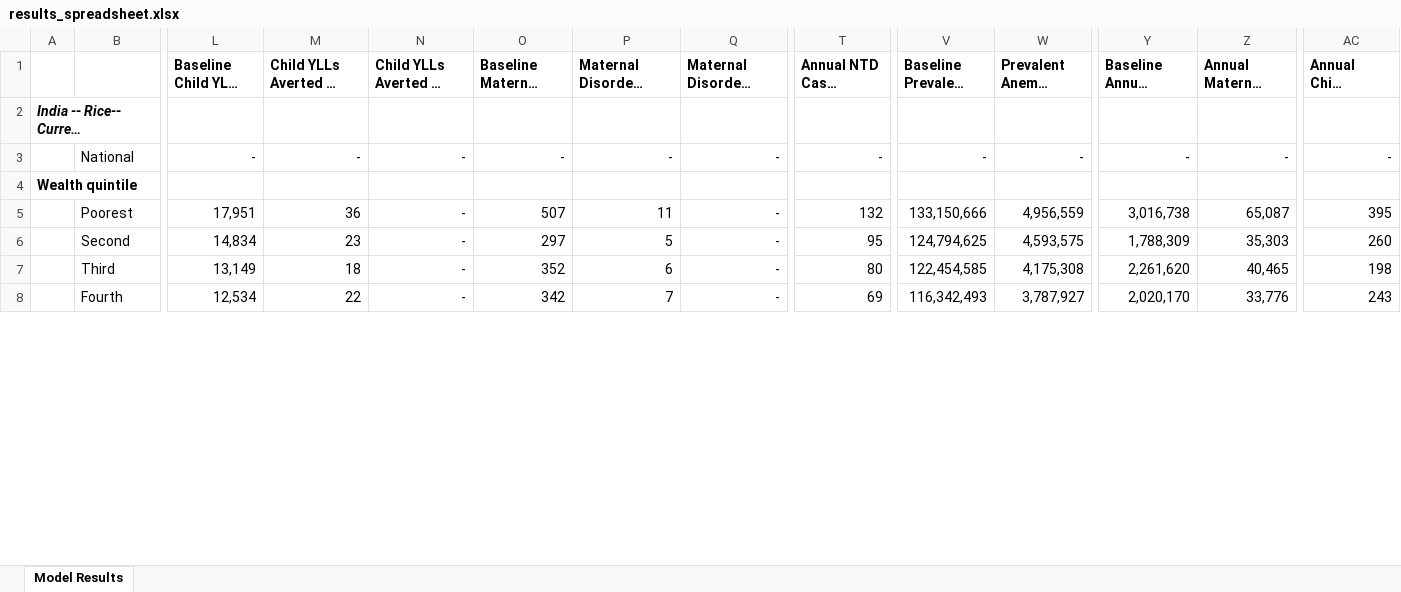
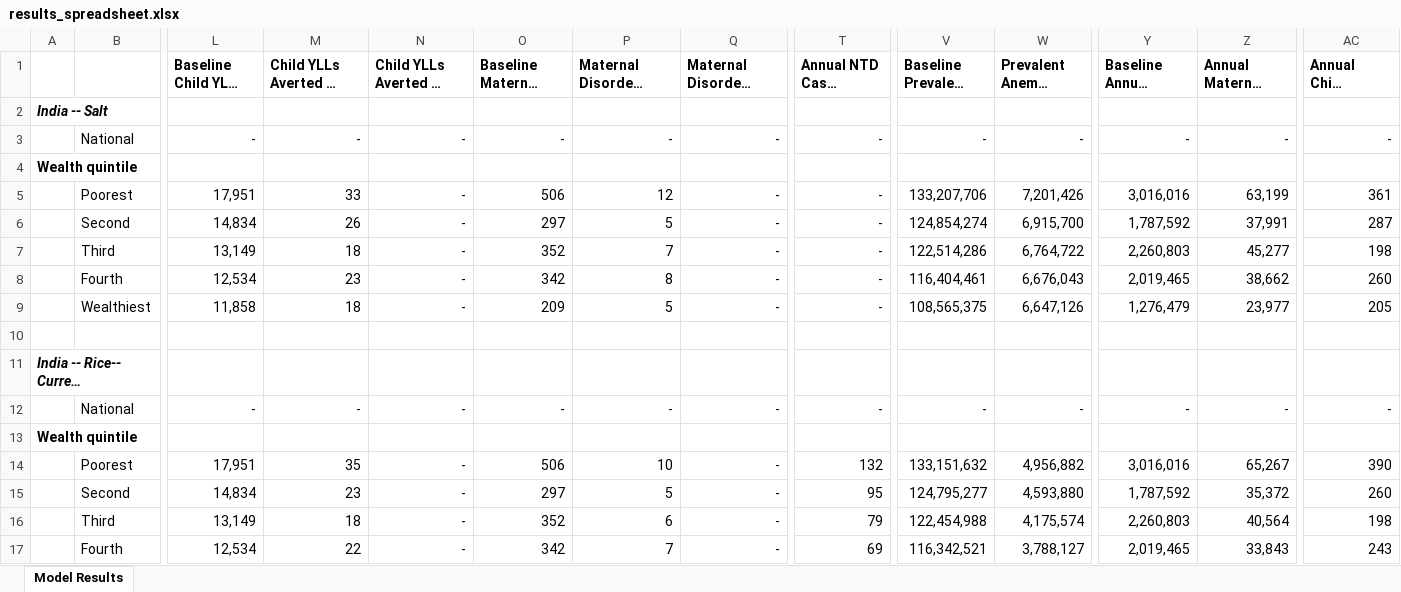
Before and after one commit to ihmeuw/vivarium_gates_lsff_2026, an Excel workbook: 5000_analyze_results/results_spreadsheet.xlsx, sheet Model Results, drawn as a sheet; only a part is shown, gaps mark what is left out; long unchanged cells end in …; values as stored, in another font and other column widths than the file's, no borders; addresses are those after the commit; rows hold the shown columns only; the diff covers the shown part only; the diff names each change by its address in the sheet, - before the commit and + after, or states it on an @@ line.

Commit message:
snakemake run India-only results spreadsheet and plots

```diff
--- a/5000_analyze_results/results_spreadsheet.xlsx (sheet Model Results)
+++ b/5000_analyze_results/results_spreadsheet.xlsx (sheet Model Results)
+row 2: India -- Salt
@@ row 39 moved to row 3: National @@
@@ row 40 moved to row 4: Wealth quintile @@
+row 5:  | Poorest | 17,951 | 33 | - | 506 | 12 | - | - | 133,207,706 | 7,201,426 | 3,016,016 | 63,199 | 361
+row 6:  | Second | 14,834 | 26 | - | 297 | 5 | - | - | 124,854,274 | 6,915,700 | 1,787,592 | 37,991 | 287
+row 7:  | Third | 13,149 | 18 | - | 352 | 7 | - | - | 122,514,286 | 6,764,722 | 2,260,803 | 45,277 | 198
+row 8:  | Fourth | 12,534 | 23 | - | 342 | 8 | - | - | 116,404,461 | 6,676,043 | 2,019,465 | 38,662 | 260
+row 9:  | Wealthiest | 11,858 | 18 | - | 209 | 5 | - | - | 108,565,375 | 6,647,126 | 1,276,479 | 23,977 | 205
+row 10: (empty)
-M14: 36
+M14: 35
-O14: 507
+O14: 506
-P14: 11
+P14: 10
-V14 (Baseline Prevalent Anemia Cases): 133,150,666
+V14 (Baseline Prevalent Anemia Cases): 133,151,632
-W14 (Prevalent Anemia Cases Averted): 4,956,559
+W14 (Prevalent Anemia Cases Averted): 4,956,882
-Y14: 3,016,738
+Y14: 3,016,016
-Z14: 65,087
+Z14: 65,267
-AC14 (Annual Child Deaths Averted): 395
+AC14 (Annual Child Deaths Averted): 390
-V15 (Baseline Prevalent Anemia Cases): 124,794,625
+V15 (Baseline Prevalent Anemia Cases): 124,795,277
-W15 (Prevalent Anemia Cases Averted): 4,593,575
+W15 (Prevalent Anemia Cases Averted): 4,593,880
-Y15: 1,788,309
+Y15: 1,787,592
-Z15: 35,303
+Z15: 35,372
-T16 (Annual NTD Cases Averted): 80
+T16 (Annual NTD Cases Averted): 79
-V16 (Baseline Prevalent Anemia Cases): 122,454,585
+V16 (Baseline Prevalent Anemia Cases): 122,454,988
-W16 (Prevalent Anemia Cases Averted): 4,175,308
+W16 (Prevalent Anemia Cases Averted): 4,175,574
-Y16: 2,261,620
+Y16: 2,260,803
-Z16: 40,465
+Z16: 40,564
-V17 (Baseline Prevalent Anemia Cases): 116,342,493
+V17 (Baseline Prevalent Anemia Cases): 116,342,521
-W17 (Prevalent Anemia Cases Averted): 3,787,927
+W17 (Prevalent Anemia Cases Averted): 3,788,127
-Y17: 2,020,170
+Y17: 2,019,465
-Z17: 33,776
+Z17: 33,843
```
Also changed, not shown: 61 removed rows and 198 edited cells elsewhere in this sheet, formulas that keep their value, 2 other files.
